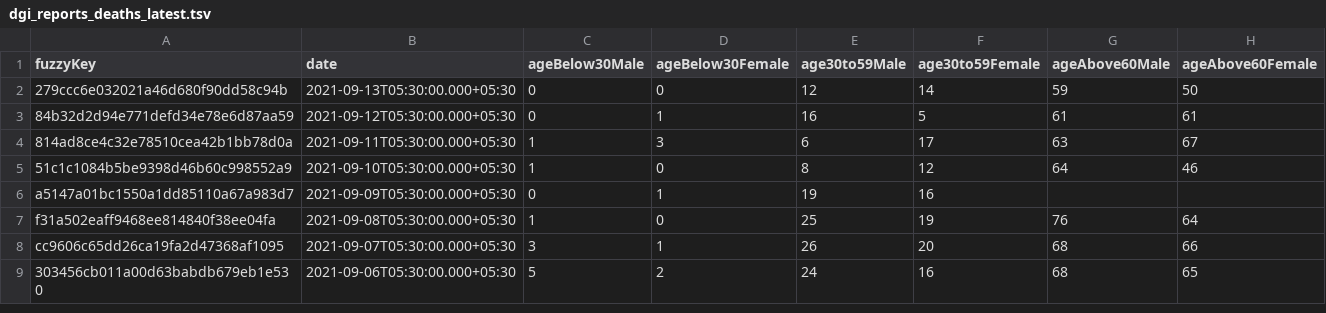
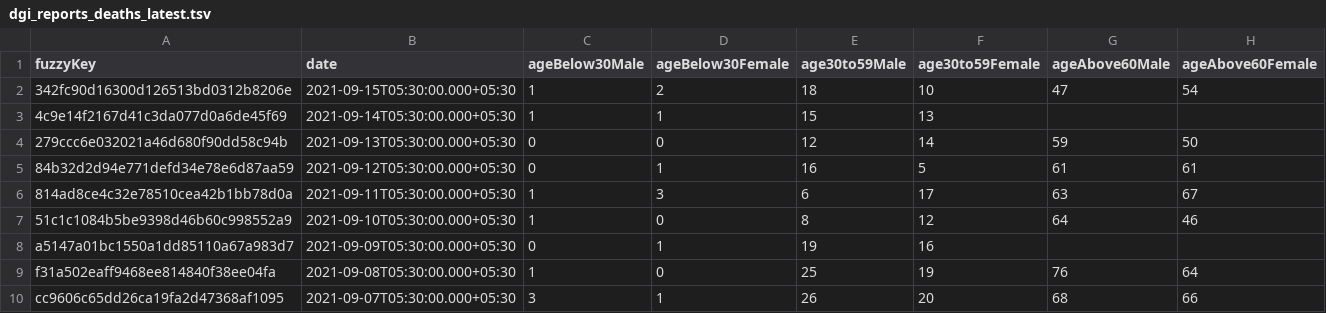
Before and after one commit to kaveenr/covid19-memorial-lk-data, a TSV file: data/dgi_reports_deaths_latest.tsv, drawn as a sheet; only a part is shown; the shorter side is filled out with more unchanged rows; the diff names each change by its address in the sheet, - before the commit and + after, or states it on an @@ line.

```diff
--- a/data/dgi_reports_deaths_latest.tsv
+++ b/data/dgi_reports_deaths_latest.tsv
+row 2: 342fc90d16300d126513bd0312b8206e | 2021-09-15T05:30:00.000+05:30 | 1 | 2 | 18 | 10 | 47 | 54
+row 3: 4c9e14f2167d41c3da077d0a6de45f69 | 2021-09-14T05:30:00.000+05:30 | 1 | 1 | 15 | 13
```
Also changed, not shown: 2 other files.
